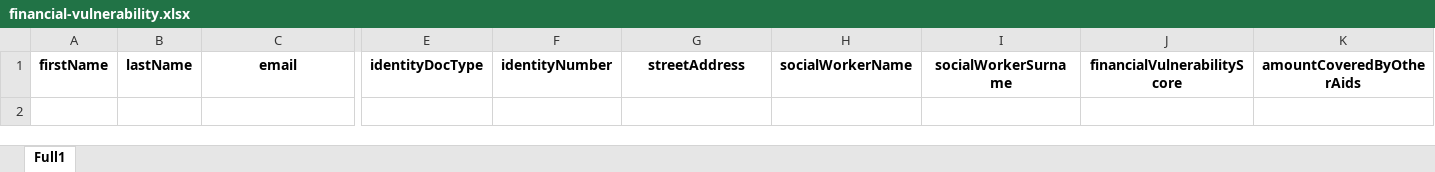
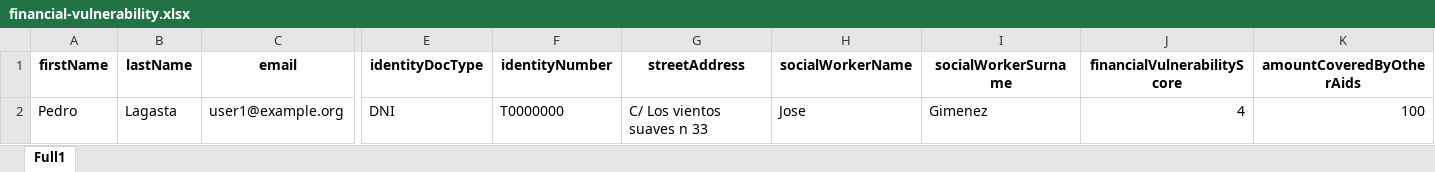
Before and after one commit to eReuse/IdHub, an Excel workbook: examples/excel_examples/financial-vulnerability.xlsx, sheet Full1, drawn as a sheet; only a part is shown, gaps mark what is left out; values as stored, in another font and other column widths than the file's, no borders; rows hold the shown columns only; the diff names each change by its address in the sheet, - before the commit and + after, or states it on an @@ line.

```diff
--- a/examples/excel_examples/financial-vulnerability.xlsx (sheet Full1)
+++ b/examples/excel_examples/financial-vulnerability.xlsx (sheet Full1)
+row 2: Pedro | Lagasta | user1@example.org | DNI | T0000000 | C/ Los vientos suaves n 33 | Jose | Gimenez | 4 | 100
```
Also changed, not shown: examples/excel_examples/course-credential.xlsx, examples/excel_examples/e-operator-claim.xlsx, 3 other files.
